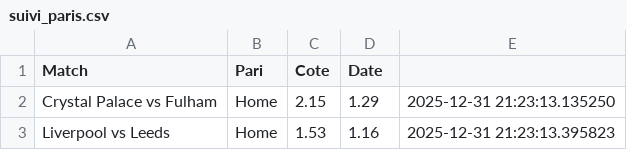
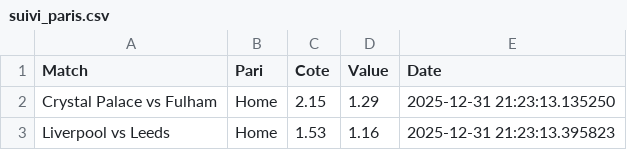
Before and after one commit to Matttgic/Euria, a CSV file: suivi_paris.csv, drawn as a sheet; only a part is shown.

Commit message:
Update suivi_paris.csv

```diff
--- a/suivi_paris.csv
+++ b/suivi_paris.csv
@@ -1,2 +1,2 @@
-Match,Pari,Cote,Date
+Match,Pari,Cote,Value,Date
 Crystal Palace vs Fulham,Home,2.15,1.29,2025-12-31 21:23:13.135250
```
